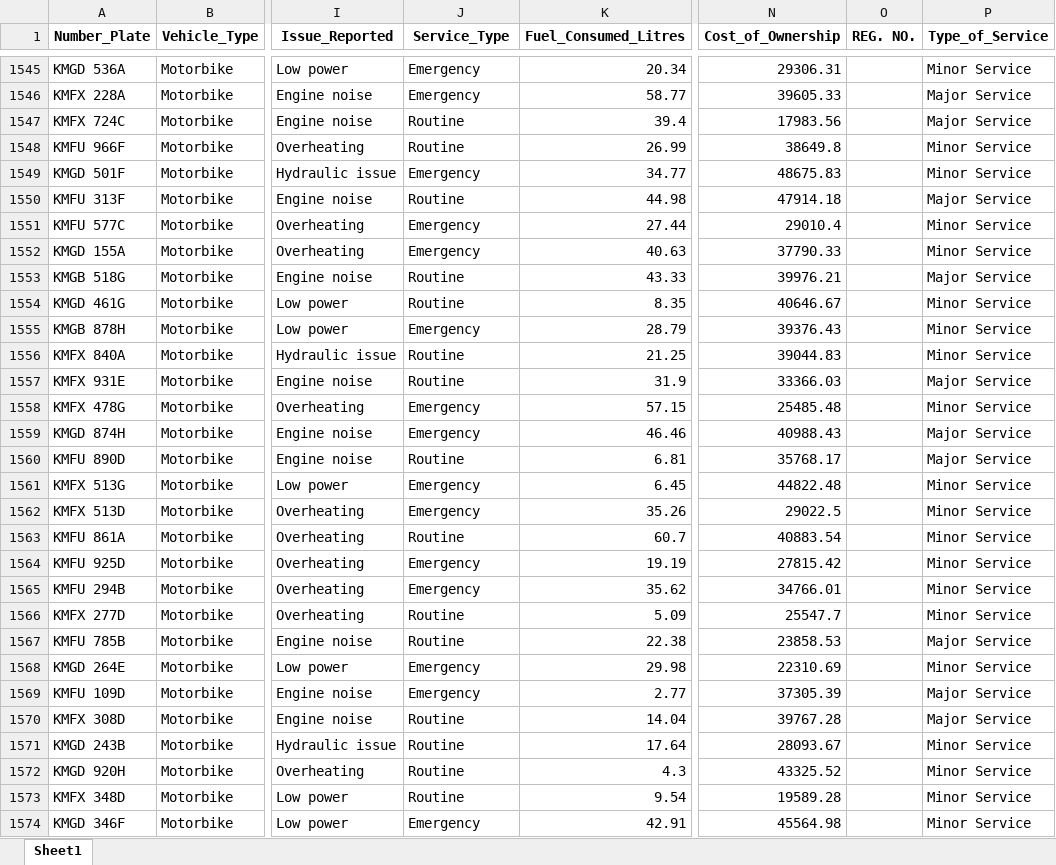
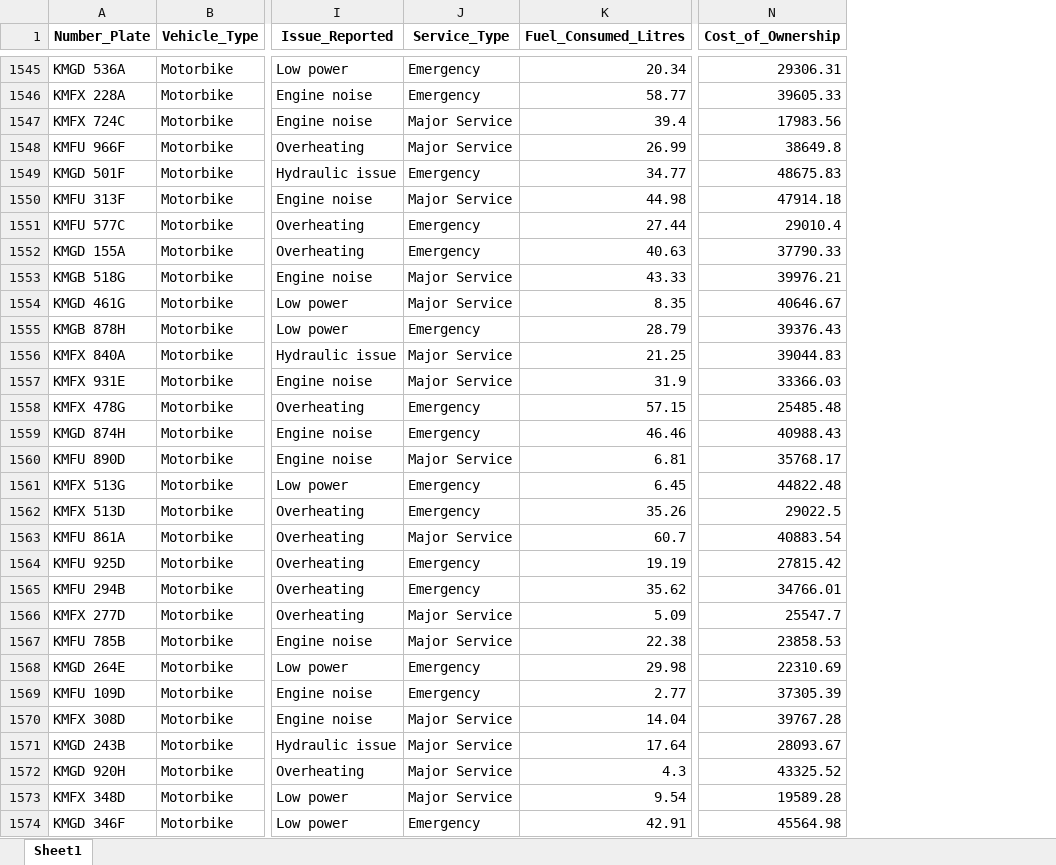
Before and after one commit to Masinde10/Fleet_operations_1, an Excel workbook: Fleet_Operations.xlsx, sheet Sheet1, drawn as a sheet; only a part is shown, gaps mark what is left out; values as stored, in another font and other column widths than the file's, no borders; the diff covers the shown part only; the diff names each change by its address in the sheet, - before the commit and + after, or states it on an @@ line.

```diff
--- a/Fleet_Operations.xlsx (sheet Sheet1)
+++ b/Fleet_Operations.xlsx (sheet Sheet1)
-column O (REG. NO.), empty
-column P (Type_of_Service), rows 1545-1574: Minor Service | Major Service | Major Service | Minor Service | Minor Service | Major Service | Minor Service | Minor Service | Major Service | Minor Service | Minor Service | Minor Service | Major Service | Minor Service | Major Service | Major Service | Minor Service | Minor Service | Minor Service | Minor Service | Minor Service | Minor Service | Major Service | Minor Service | Major Service | Major Service | Minor Service | Minor Service | Minor Service | Minor Service
-J1547:J1548 (Service_Type): Routine
+J1547:J1548 (Service_Type): Major Service
-J1550 (Service_Type): Routine
+J1550 (Service_Type): Major Service
-J1553:J1554 (Service_Type): Routine
+J1553:J1554 (Service_Type): Major Service
-J1556:J1557 (Service_Type): Routine
+J1556:J1557 (Service_Type): Major Service
-J1560 (Service_Type): Routine
+J1560 (Service_Type): Major Service
-J1563 (Service_Type): Routine
+J1563 (Service_Type): Major Service
-J1566:J1567 (Service_Type): Routine
+J1566:J1567 (Service_Type): Major Service
-J1570:J1573 (Service_Type): Routine
+J1570:J1573 (Service_Type): Major Service
```
Also changed, not shown: 598 edited cells elsewhere in this sheet, 2 other files.
